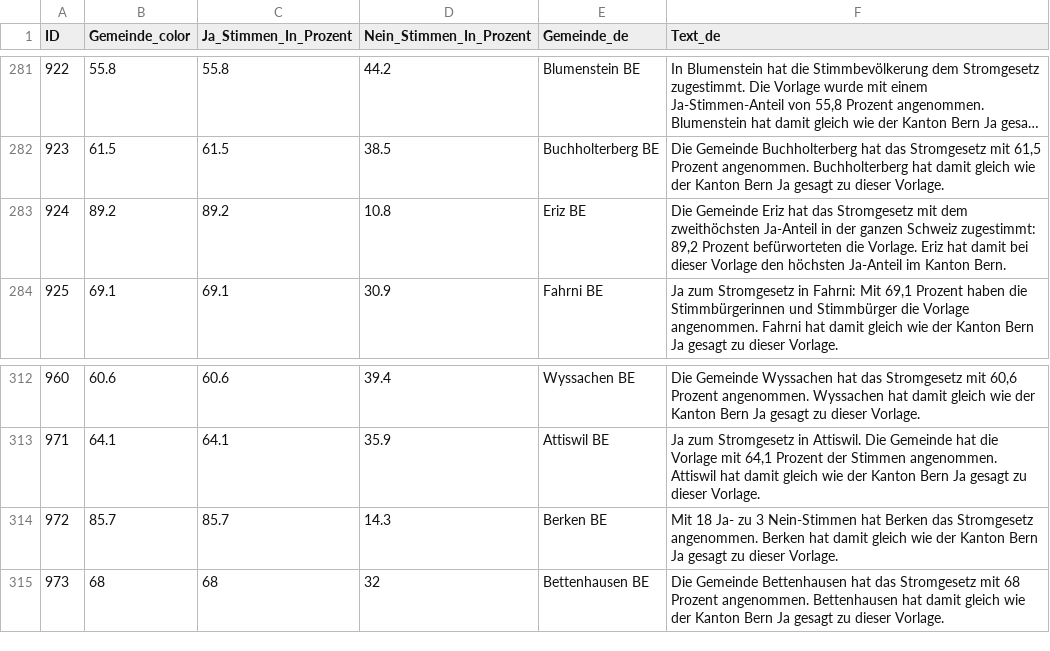
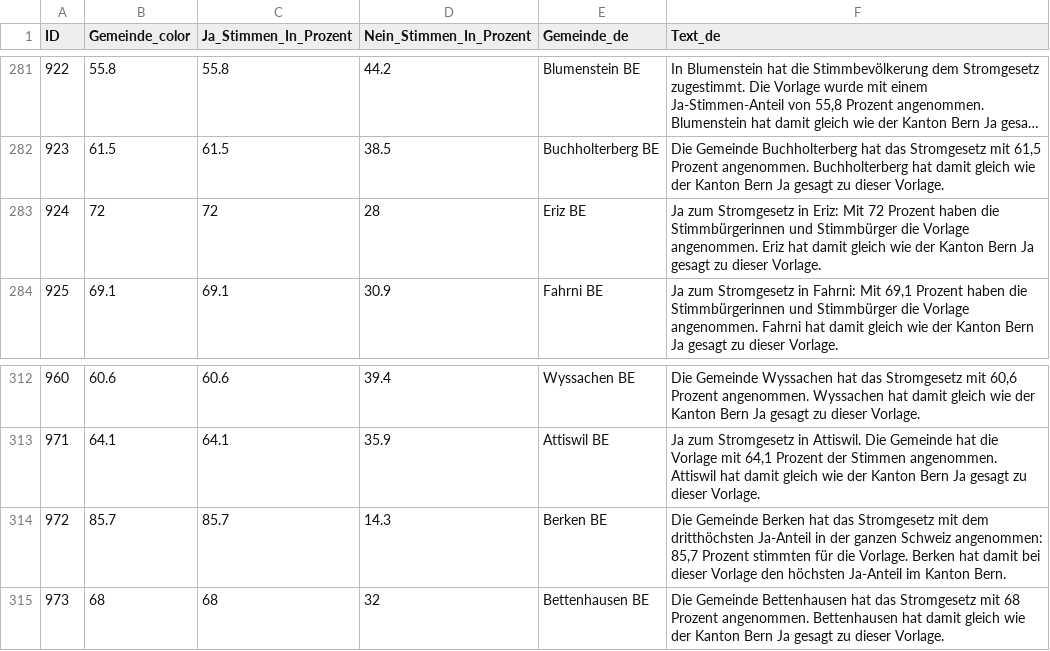
Before and after one commit to awp-finanznachrichten/lena_juni2024, a CSV file: Output_Cantons/BE_CH_Energieversorgung_dw_de.csv, drawn as a sheet; only a part is shown, gaps mark what is left out; long unchanged cells end in ….

```diff
--- a/Output_Cantons/BE_CH_Energieversorgung_dw_de.csv
+++ b/Output_Cantons/BE_CH_Energieversorgung_dw_de.csv
@@ -282,3 +282,3 @@
 923,61.5,61.5,38.5,"Buchholterberg BE","Die Gemeinde Buchholterberg hat das Stromgesetz mit 61,5 Prozent angenommen. Buchholterberg hat damit gleich wie der Kanton Bern Ja gesagt zu dieser Vorlage."
-924,89.2,89.2,10.8,"Eriz BE","Die Gemeinde Eriz hat das Stromgesetz mit dem zweithöchsten Ja-Anteil in der ganzen Schweiz zugestimmt: 89,2 Prozent befürworteten die Vorlage. Eriz hat damit bei dieser Vorlage den höchsten Ja-Anteil im Kanton Bern."
+924,72,72,28,"Eriz BE","Ja zum Stromgesetz in Eriz: Mit 72 Prozent haben die Stimmbürgerinnen und Stimmbürger die Vorlage angenommen. Eriz hat damit gleich wie der Kanton Bern Ja gesagt zu dieser Vorlage."
 925,69.1,69.1,30.9,"Fahrni BE","Ja zum Stromgesetz in Fahrni: Mit 69,1 Prozent haben die Stimmbürgerinnen und Stimmbürger die Vorlage angenommen. Fahrni hat damit gleich wie der Kanton Bern Ja gesagt zu dieser Vorlage."
@@ -313,3 +313,3 @@
 971,64.1,64.1,35.9,"Attiswil BE","Ja zum Stromgesetz in Attiswil. Die Gemeinde hat die Vorlage mit 64,1 Prozent der Stimmen angenommen. Attiswil hat damit gleich wie der Kanton Bern Ja gesagt zu dieser Vorlage."
-972,85.7,85.7,14.3,"Berken BE","Mit 18 Ja- zu 3 Nein-Stimmen hat Berken das Stromgesetz angenommen. Berken hat damit gleich wie der Kanton Bern Ja gesagt zu dieser Vorlage."
+972,85.7,85.7,14.3,"Berken BE","Die Gemeinde Berken hat das Stromgesetz mit dem dritthöchsten Ja-Anteil in der ganzen Schweiz angenommen: 85,7 Prozent stimmten für die Vorlage. Berken hat damit bei dieser Vorlage den höchsten Ja-Anteil im Kanton Bern."
 973,68,68,32,"Bettenhausen BE","Die Gemeinde Bettenhausen hat das Stromgesetz mit 68 Prozent angenommen. Bettenhausen hat damit gleich wie der Kanton Bern Ja gesagt zu dieser Vorlage."
```
Also changed, not shown: Output_Cantons/BE_CH_Energieversorgung_dw_fr.csv, Output_Regions/CH_Energieversorgung_dw_NAU_Bern.csv, 7 other files.
